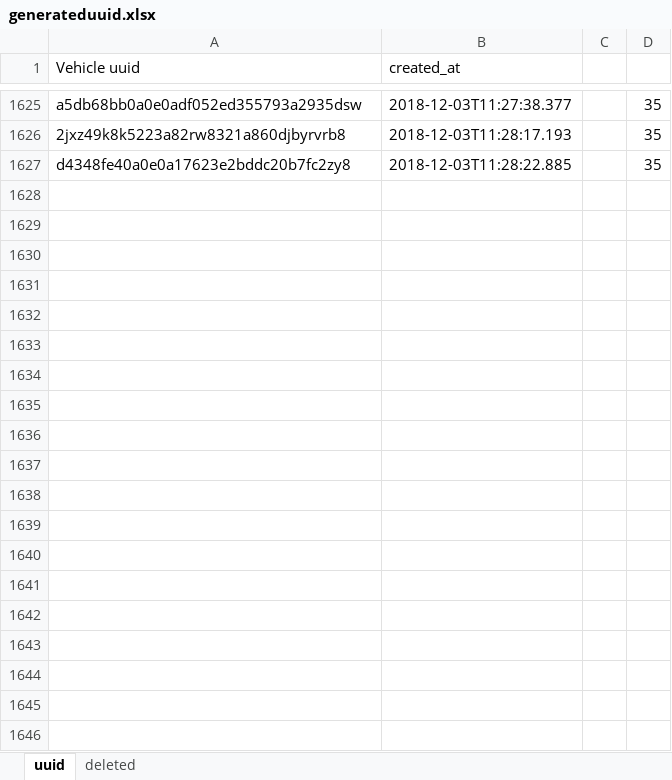
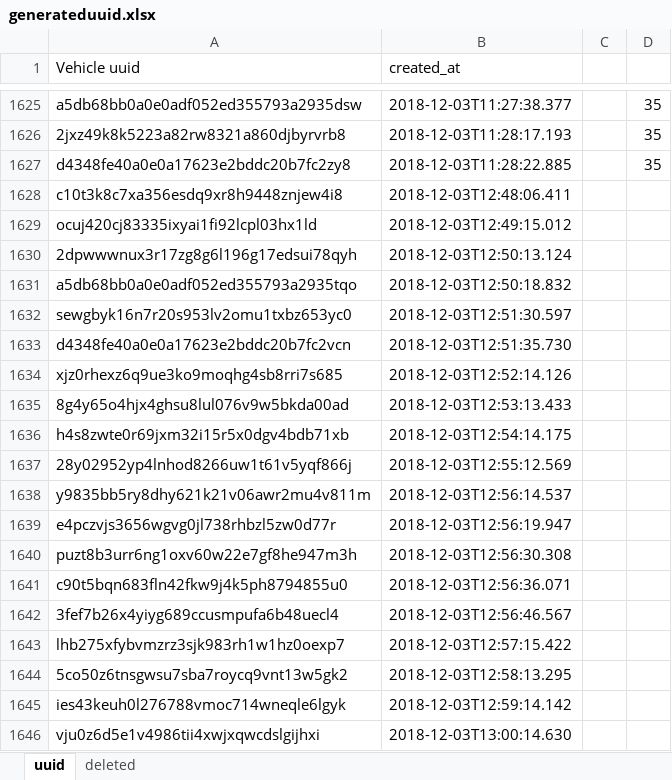
Before and after one commit to Davidhak1/ImageIngesterTest, an Excel workbook: src/main/java/resources/generateduuid.xlsx, sheet uuid, drawn as a sheet; only a part is shown, gaps mark what is left out; values as stored, in another font and other column widths than the file's, no borders; the diff covers the shown part only; the diff names each change by its address in the sheet, - before the commit and + after, or states it on an @@ line.

```diff
--- a/src/main/java/resources/generateduuid.xlsx (sheet uuid)
+++ b/src/main/java/resources/generateduuid.xlsx (sheet uuid)
+row 1628: c10t3k8c7xa356esdq9xr8h9448znjew4i8 | 2018-12-03T12:48:06.411
+row 1629: ocuj420cj83335ixyai1fi92lcpl03hx1ld | 2018-12-03T12:49:15.012
+row 1630: 2dpwwwnux3r17zg8g6l196g17edsui78qyh | 2018-12-03T12:50:13.124
+row 1631: a5db68bb0a0e0adf052ed355793a2935tqo | 2018-12-03T12:50:18.832
+row 1632: sewgbyk16n7r20s953lv2omu1txbz653yc0 | 2018-12-03T12:51:30.597
+row 1633: d4348fe40a0e0a17623e2bddc20b7fc2vcn | 2018-12-03T12:51:35.730
+row 1634: xjz0rhexz6q9ue3ko9moqhg4sb8rri7s685 | 2018-12-03T12:52:14.126
+row 1635: 8g4y65o4hjx4ghsu8lul076v9w5bkda00ad | 2018-12-03T12:53:13.433
+row 1636: h4s8zwte0r69jxm32i15r5x0dgv4bdb71xb | 2018-12-03T12:54:14.175
+row 1637: 28y02952yp4lnhod8266uw1t61v5yqf866j | 2018-12-03T12:55:12.569
+row 1638: y9835bb5ry8dhy621k21v06awr2mu4v811m | 2018-12-03T12:56:14.537
+row 1639: e4pczvjs3656wgvg0jl738rhbzl5zw0d77r | 2018-12-03T12:56:19.947
+row 1640: puzt8b3urr6ng1oxv60w22e7gf8he947m3h | 2018-12-03T12:56:30.308
+row 1641: c90t5bqn683fln42fkw9j4k5ph8794855u0 | 2018-12-03T12:56:36.071
+row 1642: 3fef7b26x4yiyg689ccusmpufa6b48uecl4 | 2018-12-03T12:56:46.567
+row 1643: lhb275xfybvmzrz3sjk983rh1w1hz0oexp7 | 2018-12-03T12:57:15.422
+row 1644: 5co50z6tnsgwsu7sba7roycq9vnt13w5gk2 | 2018-12-03T12:58:13.295
+row 1645: ies43keuh0l276788vmoc714wneqle6lgyk | 2018-12-03T12:59:14.142
+row 1646: vju0z6d5e1v4986tii4xwjxqwcdslgijhxi | 2018-12-03T13:00:14.630
```
Also changed, not shown: 146 added rows elsewhere in this sheet, sheet deleted, 11 other files.
